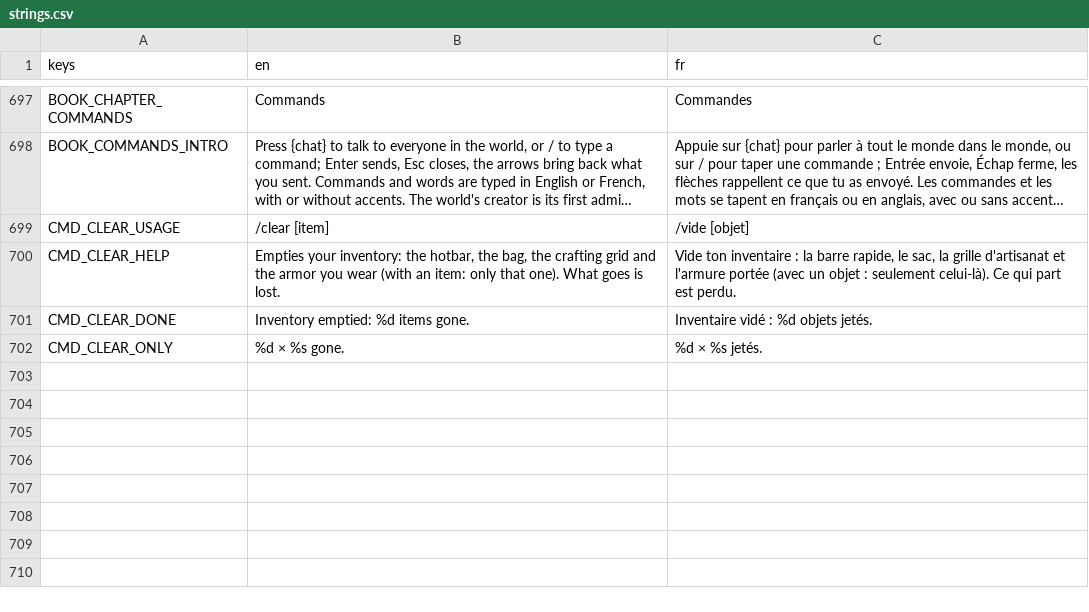
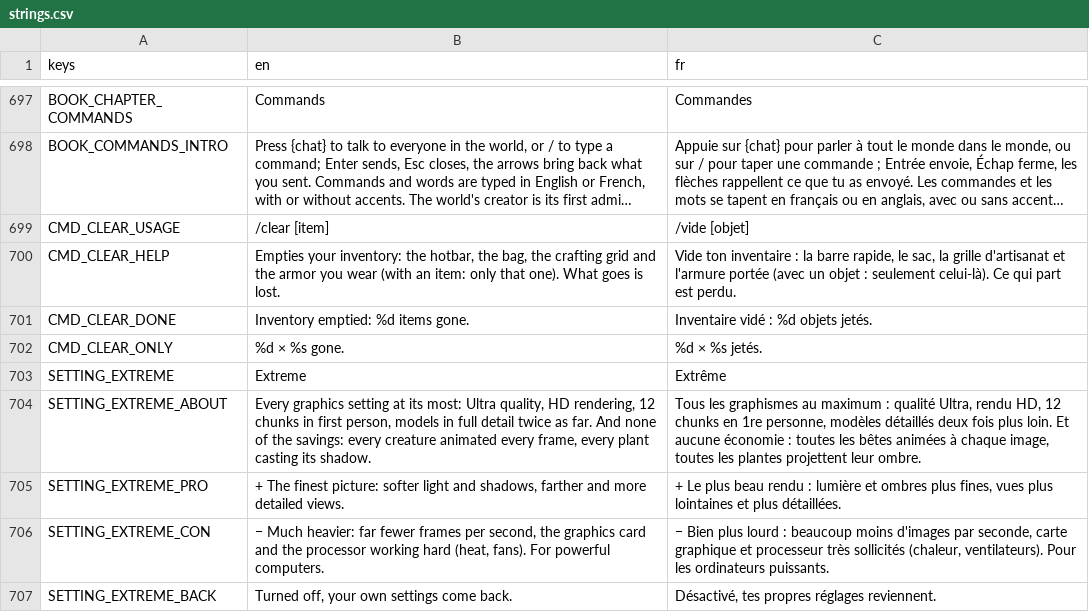
Before and after one commit to FrostTK/Leguitz, a CSV file: i18n/strings.csv, drawn as a sheet; only a part is shown, gaps mark what is left out; long unchanged cells end in ….

```diff
--- a/i18n/strings.csv
+++ b/i18n/strings.csv
@@ -702 +702,6 @@ CMD_CLEAR_DONE,Inventory emptied: %d items gone.,Inventaire vidé : %d objets je
 CMD_CLEAR_ONLY,%d × %s gone.,%d × %s jetés.
+SETTING_EXTREME,Extreme,Extrême
+SETTING_EXTREME_ABOUT,"Every graphics setting at its most: Ultra quality, HD rendering, 12 chunks in first person, models in full detail twice as far. And none of the savings: every creature animated every frame, every plant casting its shadow.","Tous les graphismes au maximum : qualité Ultra, rendu HD, 12 chunks en 1re personne, modèles détaillés deux fois plus loin. Et aucune économie : toutes les bêtes animées à chaque image, toutes les plantes projettent leur ombre."
+SETTING_EXTREME_PRO,"+ The finest picture: softer light and shadows, farther and more detailed views.","+ Le plus beau rendu : lumière et ombres plus fines, vues plus lointaines et plus détaillées."
+SETTING_EXTREME_CON,"− Much heavier: far fewer frames per second, the graphics card and the processor working hard (heat, fans). For powerful computers.","− Bien plus lourd : beaucoup moins d'images par seconde, carte graphique et processeur très sollicités (chaleur, ventilateurs). Pour les ordinateurs puissants."
+SETTING_EXTREME_BACK,"Turned off, your own settings come back.","Désactivé, tes propres réglages reviennent."
```
Also changed, not shown: 22 other files.
